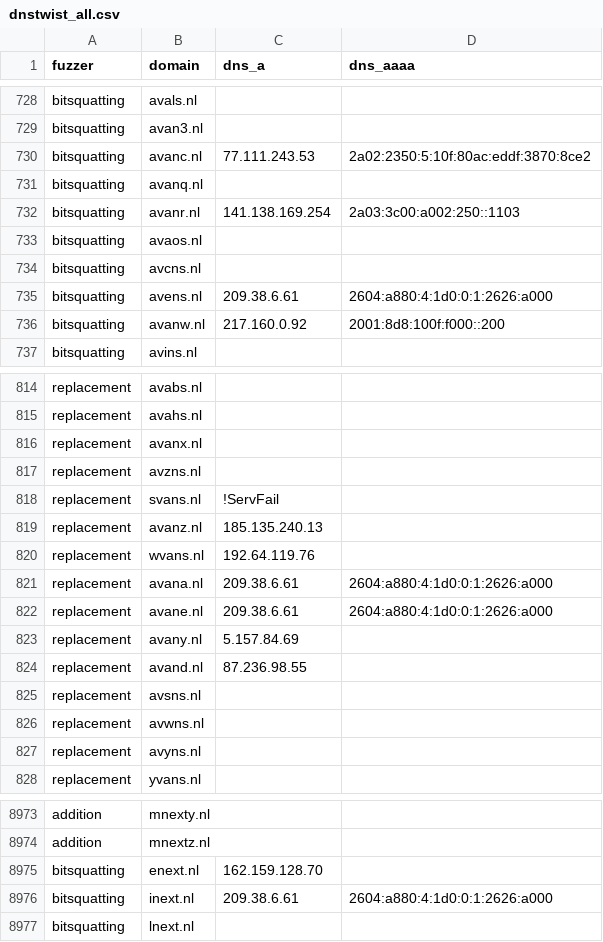
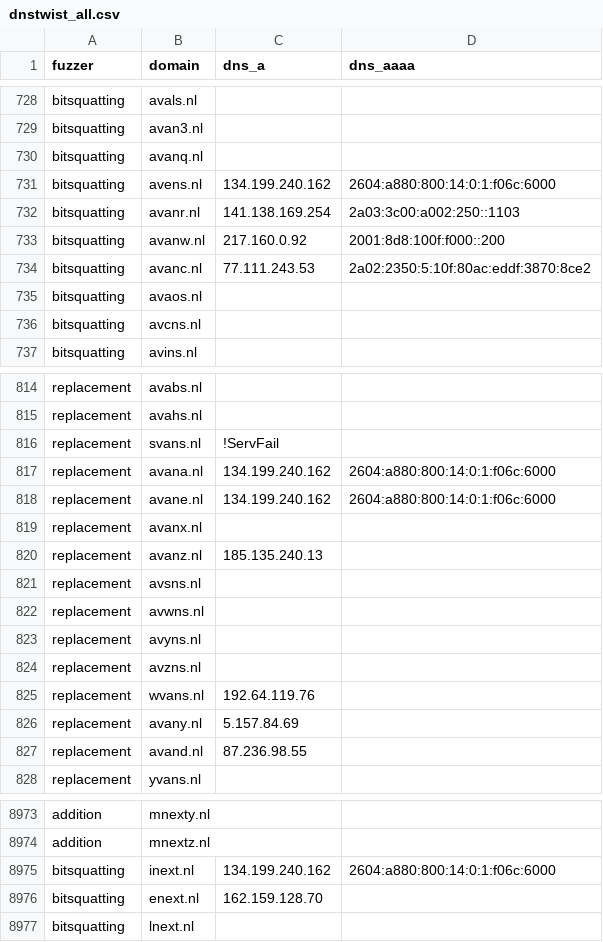
Before and after one commit to kqlen/Lists, a CSV file: DNSTWIST/data/dnstwist_all.csv, drawn as a sheet; only a part is shown, gaps mark what is left out; the diff covers the shown part only.

```diff
--- a/DNSTWIST/data/dnstwist_all.csv
+++ b/DNSTWIST/data/dnstwist_all.csv
@@ -729,9 +729,9 @@ bitsquatting,avals.nl,,
 bitsquatting,avan3.nl,,
-bitsquatting,avanc.nl,77.111.243.53,2a02:2350:5:10f:80ac:eddf:3870:8ce2
 bitsquatting,avanq.nl,,
+bitsquatting,avens.nl,134.199.240.162,2604:a880:800:14:0:1:f06c:6000
 bitsquatting,avanr.nl,141.138.169.254,2a03:3c00:a002:250::1103
+bitsquatting,avanw.nl,217.160.0.92,2001:8d8:100f:f000::200
+bitsquatting,avanc.nl,77.111.243.53,2a02:2350:5:10f:80ac:eddf:3870:8ce2
 bitsquatting,avaos.nl,,
 bitsquatting,avcns.nl,,
-bitsquatting,avens.nl,209.38.6.61,2604:a880:4:1d0:0:1:2626:a000
-bitsquatting,avanw.nl,217.160.0.92,2001:8d8:100f:f000::200
 bitsquatting,avins.nl,,
@@ -815,11 +815,7 @@ replacement,avabs.nl,,
 replacement,avahs.nl,,
-replacement,avanx.nl,,
-replacement,avzns.nl,,
 replacement,svans.nl,!ServFail,
+replacement,avana.nl,134.199.240.162,2604:a880:800:14:0:1:f06c:6000
+replacement,avane.nl,134.199.240.162,2604:a880:800:14:0:1:f06c:6000
+replacement,avanx.nl,,
 replacement,avanz.nl,185.135.240.13,
-replacement,wvans.nl,192.64.119.76,
-replacement,avana.nl,209.38.6.61,2604:a880:4:1d0:0:1:2626:a000
-replacement,avane.nl,209.38.6.61,2604:a880:4:1d0:0:1:2626:a000
-replacement,avany.nl,5.157.84.69,
-replacement,avand.nl,87.236.98.55,
 replacement,avsns.nl,,
@@ -827,2 +823,6 @@ replacement,avwns.nl,,
 replacement,avyns.nl,,
+replacement,avzns.nl,,
+replacement,wvans.nl,192.64.119.76,
+replacement,avany.nl,5.157.84.69,
+replacement,avand.nl,87.236.98.55,
 replacement,yvans.nl,,
@@ -8974,4 +8974,4 @@ addition,mnexty.nl,,
 addition,mnextz.nl,,
+bitsquatting,inext.nl,134.199.240.162,2604:a880:800:14:0:1:f06c:6000
 bitsquatting,enext.nl,162.159.128.70,
-bitsquatting,inext.nl,209.38.6.61,2604:a880:4:1d0:0:1:2626:a000
 bitsquatting,lnext.nl,,
```
Also changed, not shown: 1 added row, 1 removed row, 5 moved rows and 11 edited cells elsewhere in this file.
